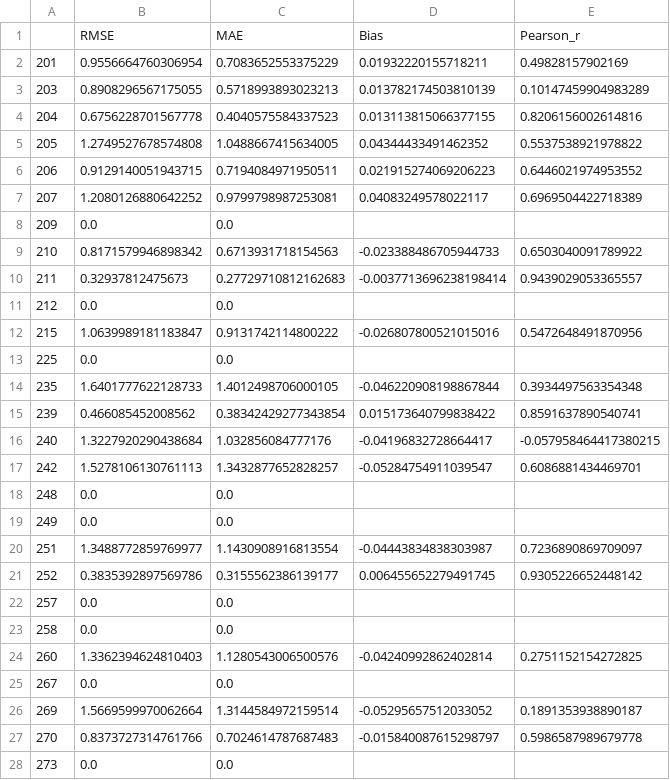
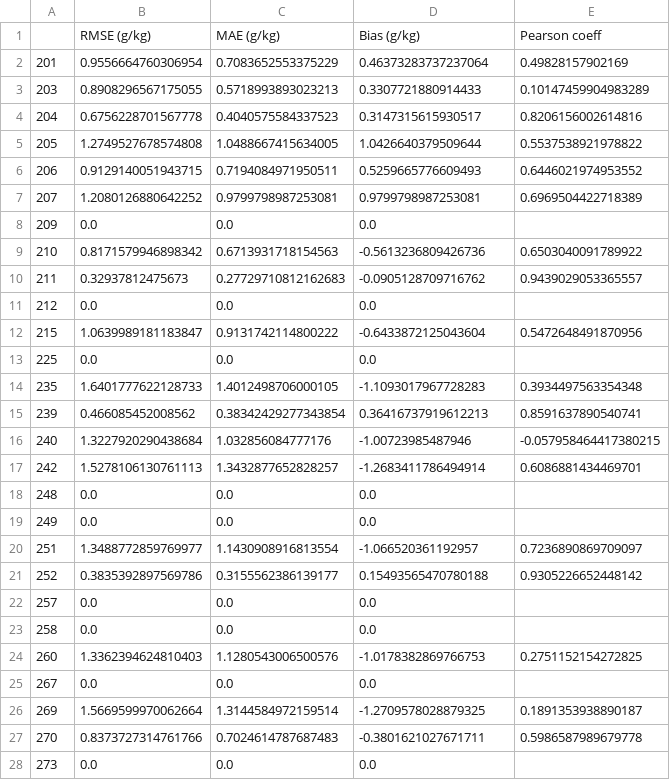
Before and after one commit to SrPoc/SB_SCALING-Netherlands, a CSV file: misc/WRF_validation/scores_Q_PrelimSim_I_2014-07-16_all.csv, drawn as a sheet; only a part is shown; the diff covers the shown part only.

```diff
--- a/misc/WRF_validation/scores_Q_PrelimSim_I_2014-07-16_all.csv
+++ b/misc/WRF_validation/scores_Q_PrelimSim_I_2014-07-16_all.csv
@@ -1,28 +1,28 @@
-,RMSE,MAE,Bias,Pearson_r
-201,0.9556664760306954,0.7083652553375229,0.01932220155718211,0.49828157902169
-203,0.8908296567175055,0.5718993893023213,0.013782174503810139,0.10147459904983289
-204,0.6756228701567778,0.4040575584337523,0.013113815066377155,0.8206156002614816
-205,1.2749527678574808,1.0488667415634005,0.04344433491462352,0.5537538921978822
-206,0.9129140051943715,0.7194084971950511,0.021915274069206223,0.6446021974953552
-207,1.2080126880642252,0.9799798987253081,0.04083249578022117,0.6969504422718389
-209,0.0,0.0,,
-210,0.8171579946898342,0.6713931718154563,-0.023388486705944733,0.6503040091789922
-211,0.32937812475673,0.27729710812162683,-0.0037713696238198414,0.9439029053365557
-212,0.0,0.0,,
-215,1.0639989181183847,0.9131742114800222,-0.026807800521015016,0.5472648491870956
-225,0.0,0.0,,
-235,1.6401777622128733,1.4012498706000105,-0.046220908198867844,0.3934497563354348
-239,0.466085452008562,0.38342429277343854,0.015173640799838422,0.8591637890540741
-240,1.3227920290438684,1.032856084777176,-0.04196832728664417,-0.057958464417380215
-242,1.5278106130761113,1.3432877652828257,-0.05284754911039547,0.6086881434469701
-248,0.0,0.0,,
-249,0.0,0.0,,
-251,1.3488772859769977,1.1430908916813554,-0.04443834838303987,0.7236890869709097
-252,0.3835392897569786,0.3155562386139177,0.006455652279491745,0.9305226652448142
-257,0.0,0.0,,
-258,0.0,0.0,,
-260,1.3362394624810403,1.1280543006500576,-0.04240992862402814,0.2751152154272825
-267,0.0,0.0,,
-269,1.5669599970062664,1.3144584972159514,-0.05295657512033052,0.1891353938890187
-270,0.8373727314761766,0.7024614787687483,-0.015840087615298797,0.5986587989679778
-273,0.0,0.0,,
+,RMSE (g/kg),MAE (g/kg),Bias (g/kg),Pearson coeff
+201,0.9556664760306954,0.7083652553375229,0.46373283737237064,0.49828157902169
+203,0.8908296567175055,0.5718993893023213,0.3307721880914433,0.10147459904983289
+204,0.6756228701567778,0.4040575584337523,0.3147315615930517,0.8206156002614816
+205,1.2749527678574808,1.0488667415634005,1.0426640379509644,0.5537538921978822
+206,0.9129140051943715,0.7194084971950511,0.5259665776609493,0.6446021974953552
+207,1.2080126880642252,0.9799798987253081,0.9799798987253081,0.6969504422718389
+209,0.0,0.0,0.0,
+210,0.8171579946898342,0.6713931718154563,-0.5613236809426736,0.6503040091789922
+211,0.32937812475673,0.27729710812162683,-0.0905128709716762,0.9439029053365557
+212,0.0,0.0,0.0,
+215,1.0639989181183847,0.9131742114800222,-0.6433872125043604,0.5472648491870956
+225,0.0,0.0,0.0,
+235,1.6401777622128733,1.4012498706000105,-1.1093017967728283,0.3934497563354348
+239,0.466085452008562,0.38342429277343854,0.36416737919612213,0.8591637890540741
+240,1.3227920290438684,1.032856084777176,-1.00723985487946,-0.057958464417380215
+242,1.5278106130761113,1.3432877652828257,-1.2683411786494914,0.6086881434469701
+248,0.0,0.0,0.0,
+249,0.0,0.0,0.0,
+251,1.3488772859769977,1.1430908916813554,-1.066520361192957,0.7236890869709097
+252,0.3835392897569786,0.3155562386139177,0.15493565470780188,0.9305226652448142
+257,0.0,0.0,0.0,
+258,0.0,0.0,0.0,
+260,1.3362394624810403,1.1280543006500576,-1.0178382869766753,0.2751152154272825
+267,0.0,0.0,0.0,
+269,1.5669599970062664,1.3144584972159514,-1.2709578028879325,0.1891353938890187
+270,0.8373727314761766,0.7024614787687483,-0.3801621027671711,0.5986587989679778
+273,0.0,0.0,0.0,
```
Also changed, not shown: 33 edited cells elsewhere in this file, misc/WRF_validation/scores_Q_PrelimSim_I_2014-07-16_breeze.csv, misc/WRF_validation/scores_Q_PrelimSim_I_2014-07-16_day.csv, 26 other files.
